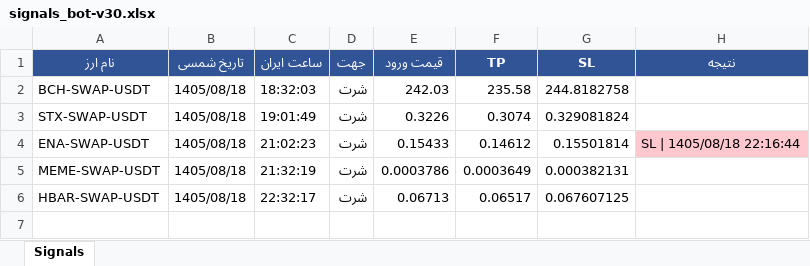
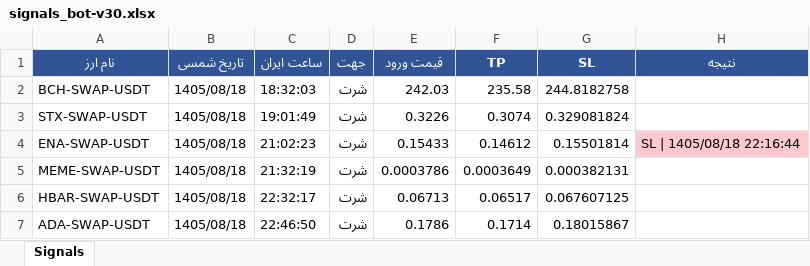
Before and after one commit to cmosircrypto-lang/Crypto-signal-bot, an Excel workbook: signals_bot-v30.xlsx, sheet Signals, drawn as a sheet; values as stored, in another font and other column widths than the file's, no borders; the diff names each change by its address in the sheet, - before the commit and + after, or states it on an @@ line.

```diff
--- a/signals_bot-v30.xlsx (sheet Signals)
+++ b/signals_bot-v30.xlsx (sheet Signals)
+row 7: ADA-SWAP-USDT | 1405/08/18 | 22:46:50 | شرت | 0.1786 | 0.1714 | 0.18015867
```
Also changed, not shown: 2 other files.
